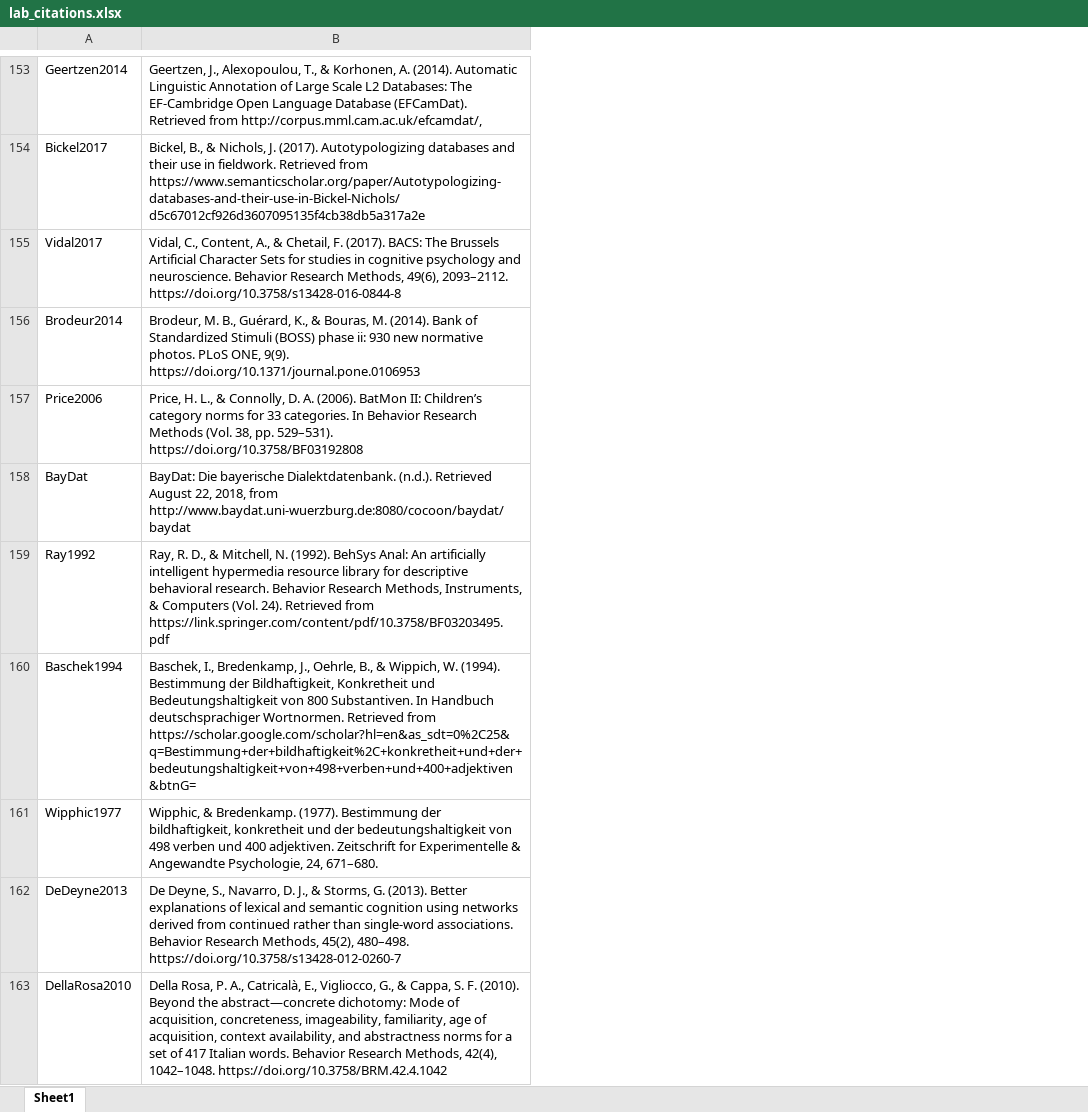
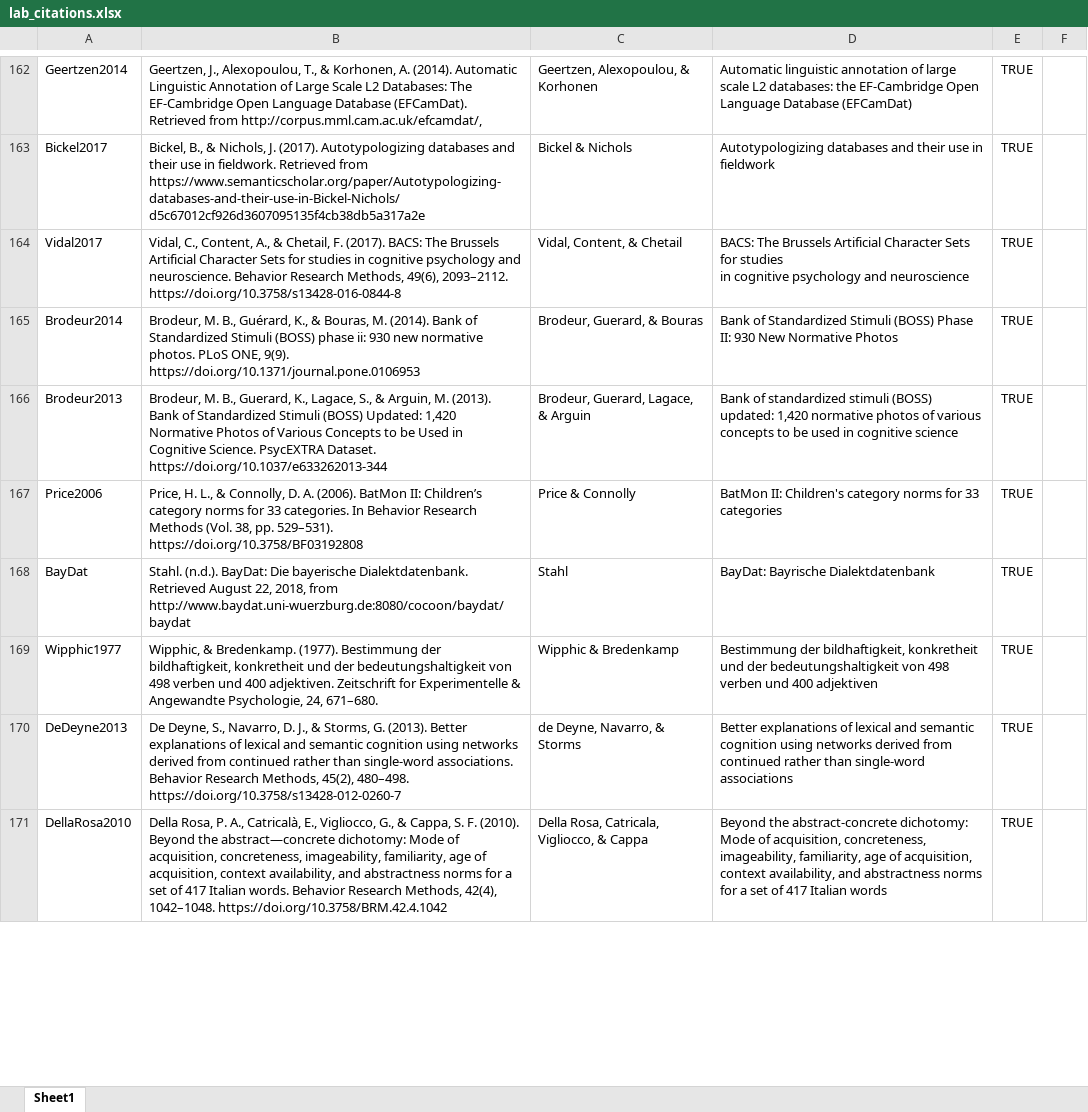
Before and after one commit to doomlab/Table-of-Doom, an Excel workbook: Manuscript/lab_citations.xlsx, sheet Sheet1, drawn as a sheet; only a part is shown, gaps mark what is left out; values as stored, in another font and other column widths than the file's, no borders; removed rows and columns are numbered as before the commit, all else as after; ↵ is a line break in a cell; the diff covers the shown part only; the diff names each change by its address in the sheet, - before the commit and + after, or states it on an @@ line.

```diff
--- a/Manuscript/lab_citations.xlsx (sheet Sheet1)
+++ b/Manuscript/lab_citations.xlsx (sheet Sheet1)
+column C, rows 162-165: Geertzen, Alexopoulou, & Korhonen | Bickel & Nichols | Vidal, Content, & Chetail | Brodeur, Guerard, & Bouras; rows 167-171: Price & Connolly | Stahl | Wipphic & Bredenkamp | de Deyne, Navarro, & Storms | Della Rosa, Catricala, Vigliocco, & Cappa
+column D, rows 162-165: Automatic linguistic annotation of large scale L2 databases: the EF-Cambridge Open Language Database (EFCamDat) | Autotypologizing databases and their use in fieldwork | BACS: The Brussels Artificial Character Sets for studies ↵ in cognitive psychology and neuroscience | Bank of Standardized Stimuli (BOSS) Phase II: 930 New Normative Photos; rows 167-171: BatMon II: Children's category norms for 33 categories | BayDat: Bayrische Dialektdatenbank | Bestimmung der bildhaftigkeit, konkretheit und der bedeutungshaltigkeit von 498 verben und 400 adjektiven | Better explanations of lexical and semantic cognition using networks derived from continued rather than single-word associations | Beyond the abstract-concrete dichotomy: Mode of acquisition, concreteness, imageability, familiarity, age of acquisition, context availability, and abstractness norms for a set of 417 Italian words
+column E, rows 162-165: all TRUE; rows 167-171: all TRUE
+column F, empty
+row 166: Brodeur2013 | Brodeur, M. B., Guerard, K., Lagace, S., & Arguin, M. (2013). Bank of Standardized Stimuli (BOSS) Updated: 1,420 Normative Photos of Various Concepts to be Used in Cognitive Science. PsycEXTRA Dataset. https://doi.org/10.1037/e633262013-344 | Brodeur, Guerard, Lagace, & Arguin | Bank of standardized stimuli (BOSS) updated: 1,420 normative photos of various concepts to be used in cognitive science | TRUE
-B168: BayDat: Die bayerische Dialektdatenbank. (n.d.). Retrieved August…
+B168: Stahl. (n.d.). BayDat: Die bayerische Dialektdatenbank. Retrieved August…
-row 159: Ray1992 | Ray, R. D., & Mitchell, N. (1992). BehSys Anal: An artificially intelligent hypermedia resource library for descriptive behavioral research. Behavior Research Methods, Instruments, & Computers (Vol. 24). Retrieved from https://link.springer.com/content/pdf/10.3758/BF03203495.pdf
-row 160: Baschek1994 | Baschek, I., Bredenkamp, J., Oehrle, B., & Wippich, W. (1994). Bestimmung der Bildhaftigkeit, Konkretheit und Bedeutungshaltigkeit von 800 Substantiven. In Handbuch deutschsprachiger Wortnormen. Retrieved from https://scholar.google.com/scholar?hl=en&as_sdt=0%2C25&q=Bestimmung+der+bildhaftigkeit%2C+konkretheit+und+der+bedeutungshaltigkeit+von+498+verben+und+400+adjektiven&btnG=
```
Also changed, not shown: 41 added rows, 29 removed rows, 25 moved rows and 41 edited cells elsewhere in this sheet, 1 other file.
